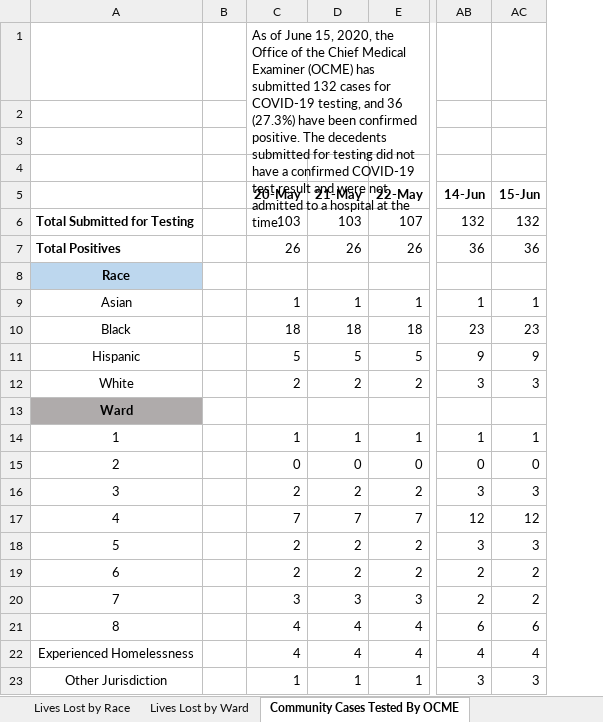
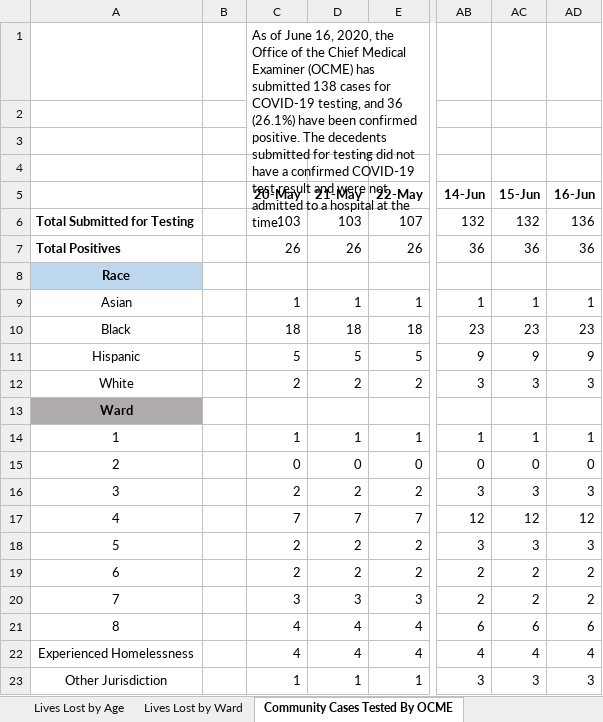
Before and after one commit to cobie8a/covid19-va-md-dc, an Excel workbook: temp/DC-COVID-19-Data.xlsx, sheet Community Cases Tested By OCME, drawn as a sheet; only a part is shown, gaps mark what is left out; values as stored, in another font and other column widths than the file's, no borders; the diff names each change by its address in the sheet, - before the commit and + after, or states it on an @@ line.

```diff
--- a/temp/DC-COVID-19-Data.xlsx (sheet Community Cases Tested By OCME)
+++ b/temp/DC-COVID-19-Data.xlsx (sheet Community Cases Tested By OCME)
+sheet tab: Lives Lost by Age
+column AD (16-Jun), rows 6-23: 136 | 36 |  | 1 | 23 | 9 | 3 |  | 1 | 0 | 3 | 12 | 3 | 2 | 2 | 6 | 4 | 3
-C1 (20-May): …of June 15, 2020, the Office of the Chief Medical Examiner (OCME) has submitted 132 cases for COVID-19 testing, and 36 (27.3%) have been…
+C1 (20-May): …of June 16, 2020, the Office of the Chief Medical Examiner (OCME) has submitted 138 cases for COVID-19 testing, and 36 (26.1%) have been…
```
Also changed, not shown: sheet Long-Term Care Facilities, sheet Overal Stats, sheet Total Cases by Race, sheet Lives Lost by Race, sheet Lives Lost by Ward, sheet Total Cases by Ward, other sheet tabs, covid-19.xlsx, 10 other files.
